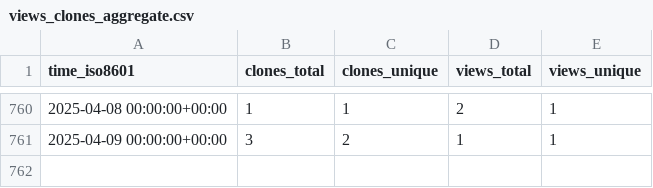
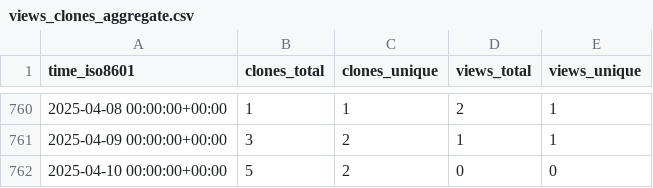
Before and after one commit to sysbio-curie/NaviCell, a CSV file: sysbio-curie/NaviCell/ghrs-data/views_clones_aggregate.csv, drawn as a sheet; only a part is shown, gaps mark what is left out; the diff names each change by its address in the sheet, - before the commit and + after, or states it on an @@ line.

```diff
--- a/sysbio-curie/NaviCell/ghrs-data/views_clones_aggregate.csv
+++ b/sysbio-curie/NaviCell/ghrs-data/views_clones_aggregate.csv
+row 762: 2025-04-10 00:00:00+00:00 | 5 | 2 | 0 | 0
```
Also changed, not shown: 1 other file.
